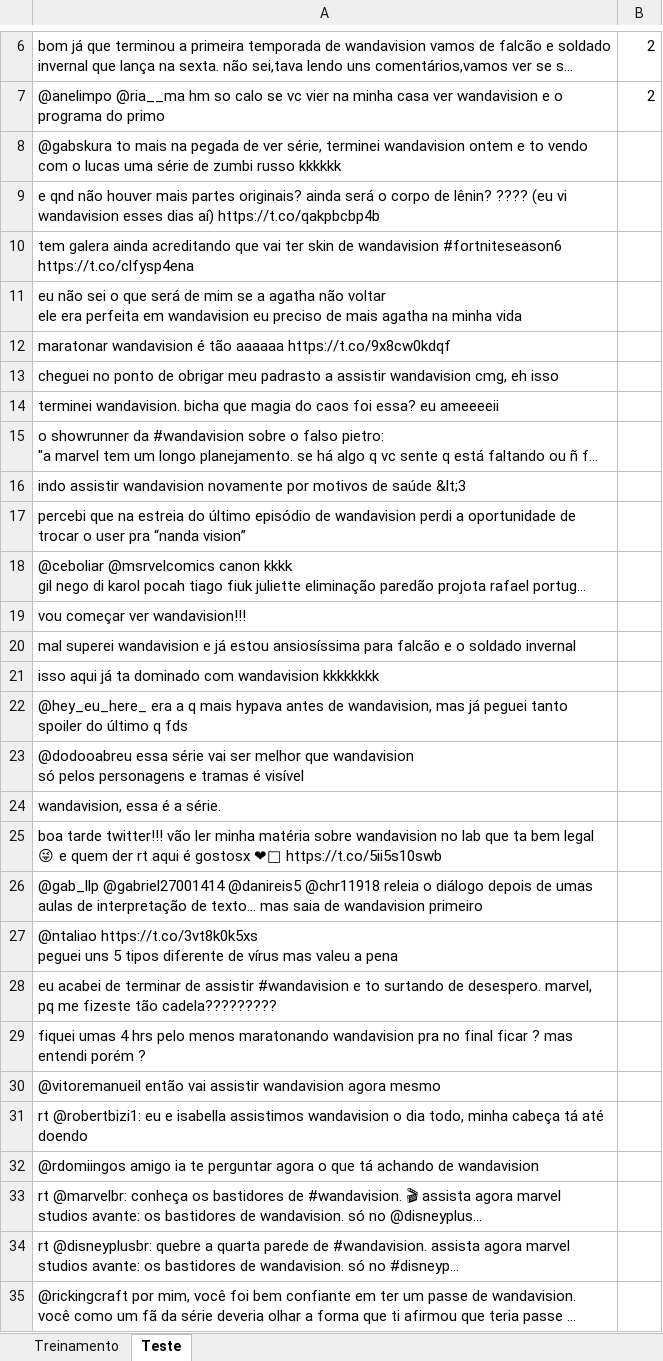
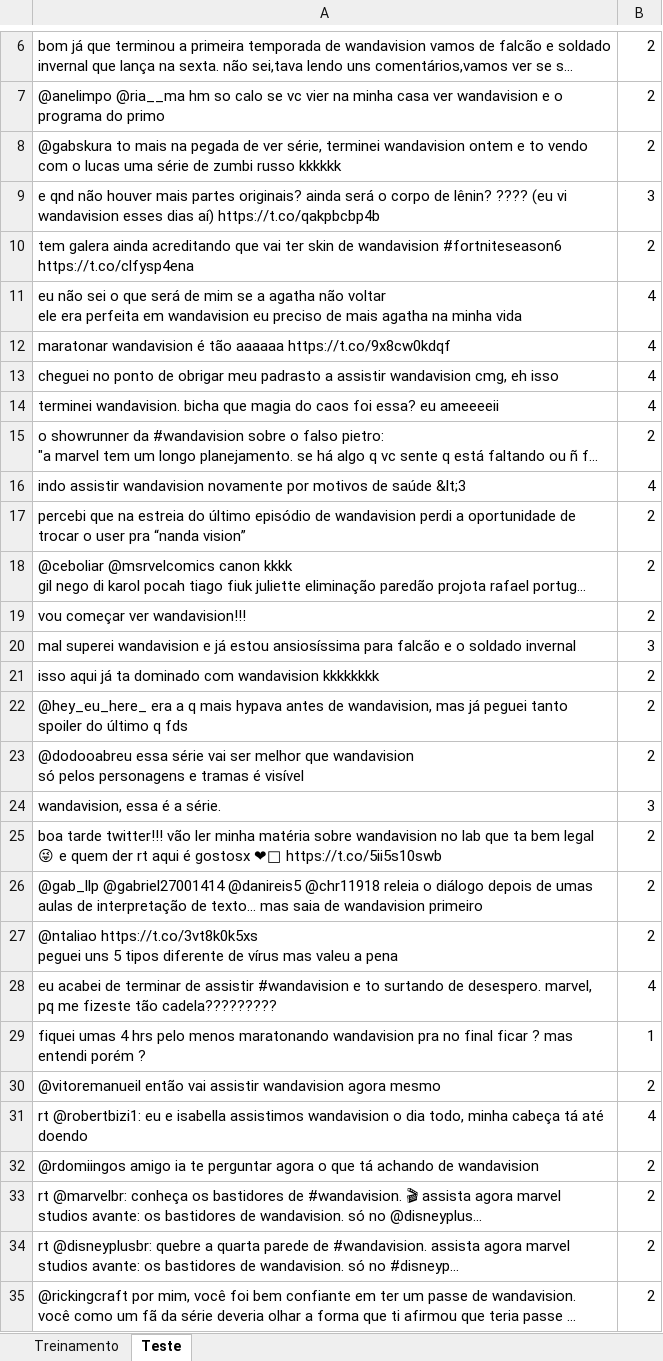
Before and after one commit to Eduardoarcunha/cdados_projeto1, an Excel workbook: WandaVision.xlsx, sheet Teste, drawn as a sheet; only a part is shown, gaps mark what is left out; long unchanged cells end in …; values as stored, in another font and other column widths than the file's, no borders; the diff covers the shown part only; the diff names each change by its address in the sheet, - before the commit and + after, or states it on an @@ line.

```diff
--- a/WandaVision.xlsx (sheet Teste)
+++ b/WandaVision.xlsx (sheet Teste)
-B8: (empty)
+B8: 2
-B9: (empty)
+B9: 3
-B10: (empty)
+B10: 2
-B11:B14: (empty)
+B11:B14: 4
-B15: (empty)
+B15: 2
-B16: (empty)
+B16: 4
-B17:B19: (empty)
+B17:B19: 2
-B20: (empty)
+B20: 3
-B21:B23: (empty)
+B21:B23: 2
-B24: (empty)
+B24: 3
-B25:B27: (empty)
+B25:B27: 2
-B28: (empty)
+B28: 4
-B29: (empty)
+B29: 1
-B30: (empty)
+B30: 2
-B31: (empty)
+B31: 4
-B32:B35: (empty)
+B32:B35: 2
```
Also changed, not shown: 48 edited cells elsewhere in this sheet, sheet Treinamento.
